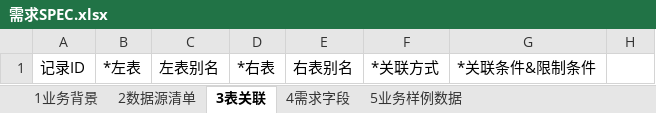
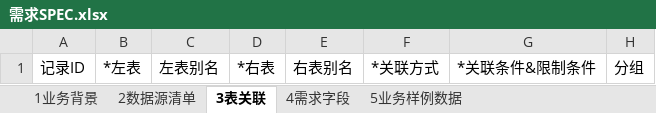
Before and after one commit to yb333/analyzer-agent, an Excel workbook: docs/需求SPEC.xlsx, sheet 3表关联, drawn as a sheet; values as stored, in another font and other column widths than the file's, no borders; the diff names each change by its address in the sheet, - before the commit and + after, or states it on an @@ line.

```diff
--- a/docs/需求SPEC.xlsx (sheet 3表关联)
+++ b/docs/需求SPEC.xlsx (sheet 3表关联)
-H1: (empty)
+H1: 分组
```
Also changed, not shown: sheet 4需求字段, dws-pipeline-analyzer/templates/需求SPEC模板.xlsx, 15 other files.
